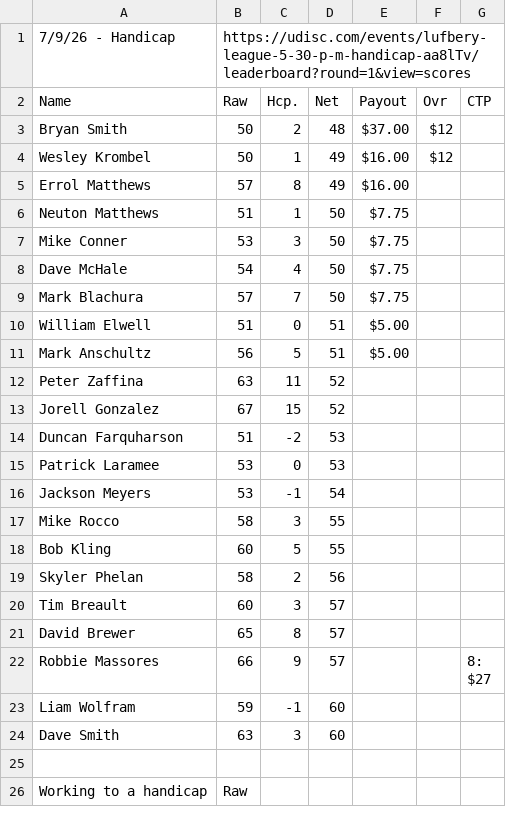
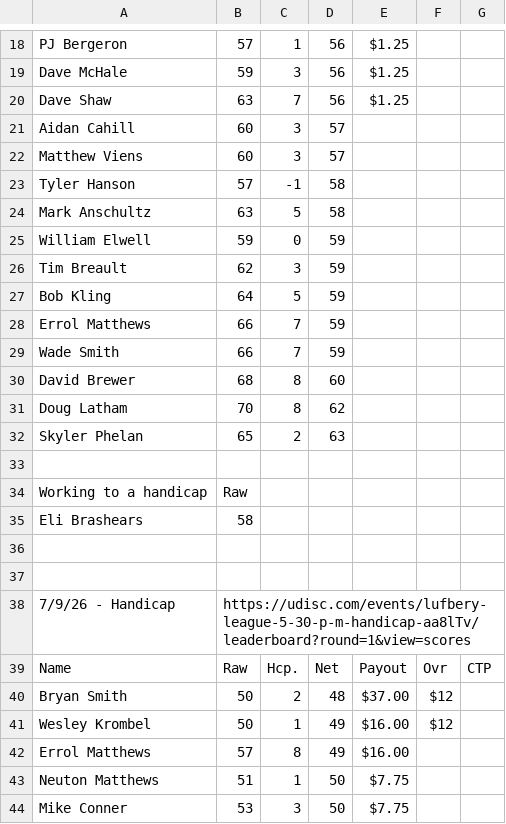
Before and after one commit to tylerjhanson/lufbery-disc-golf, a CSV file: src/data/wkres.csv, drawn as a sheet; only a part is shown, gaps mark what is left out; the shorter side is filled out with more unchanged rows; the diff covers the shown part only; the diff names each change by its address in the sheet, - before the commit and + after, or states it on an @@ line.

```diff
--- a/src/data/wkres.csv
+++ b/src/data/wkres.csv
+row 18: PJ Bergeron | 57 | 1 | 56 | $1.25
+row 19: Dave McHale | 59 | 3 | 56 | $1.25
+row 20: Dave Shaw | 63 | 7 | 56 | $1.25
+row 21: Aidan Cahill | 60 | 3 | 57
+row 22: Matthew Viens | 60 | 3 | 57
+row 23: Tyler Hanson | 57 | -1 | 58
+row 24: Mark Anschultz | 63 | 5 | 58
+row 25: William Elwell | 59 | 0 | 59
+row 26: Tim Breault | 62 | 3 | 59
+row 27: Bob Kling | 64 | 5 | 59
+row 28: Errol Matthews | 66 | 7 | 59
+row 29: Wade Smith | 66 | 7 | 59
+row 30: David Brewer | 68 | 8 | 60
+row 31: Doug Latham | 70 | 8 | 62
+row 32: Skyler Phelan | 65 | 2 | 63
+row 33: (empty)
+row 34: Working to a handicap | Raw
+row 35: Eli Brashears | 58
+row 36: (empty)
+row 37: (empty)
```
Also changed, not shown: 17 added rows elsewhere in this file, src/data/handicap-tag-history.csv, src/data/hcp.csv.
